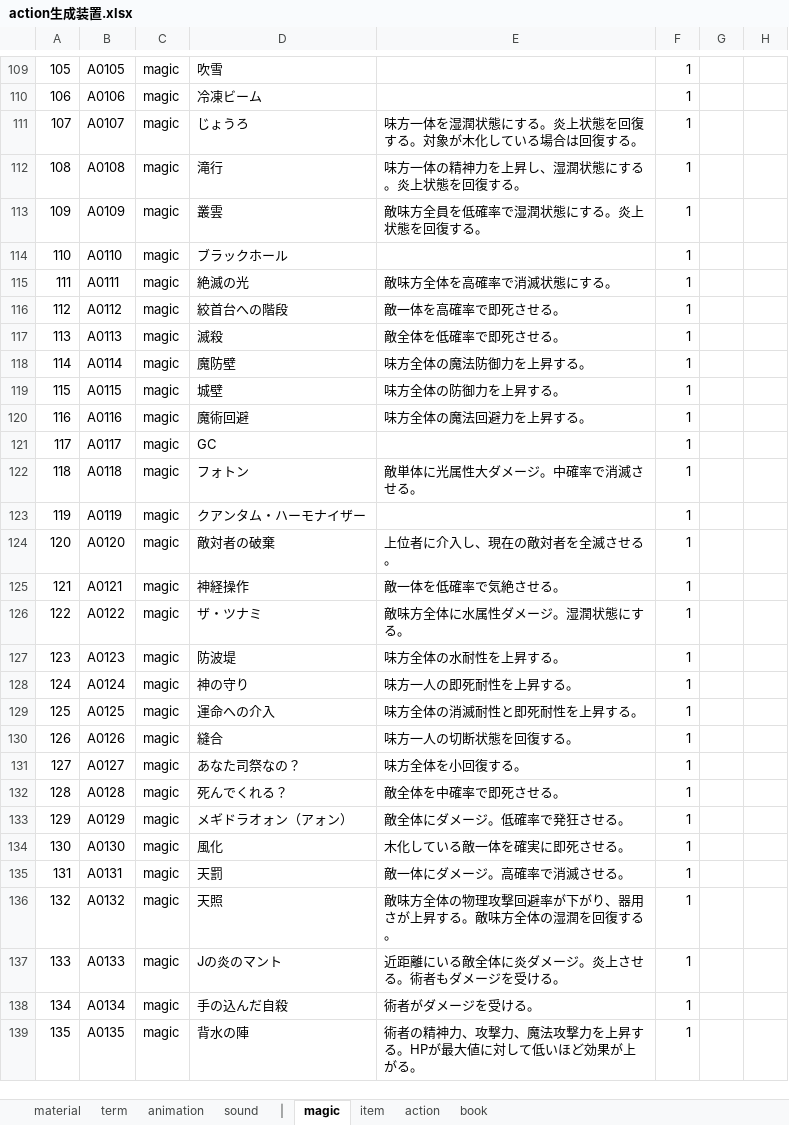
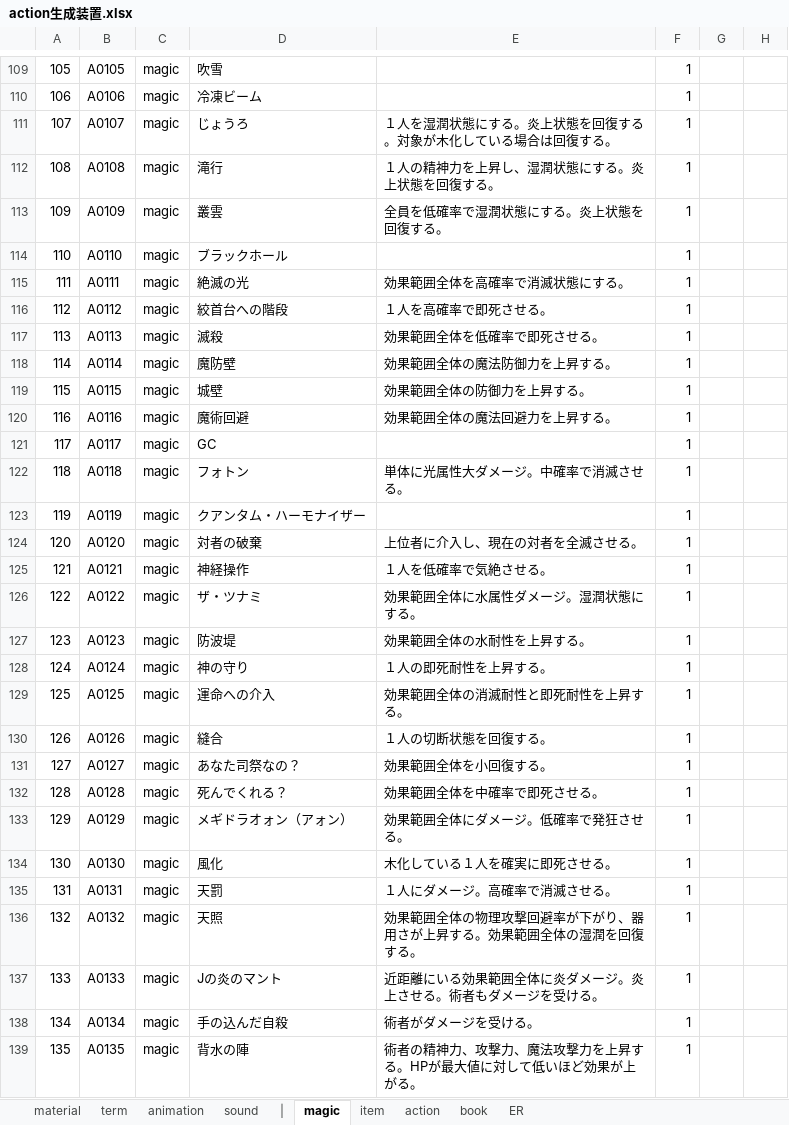
Before and after one commit to Shinacho/FuzzyWorld, an Excel workbook: resource/data/system/action生成装置.xlsx, sheet magic, drawn as a sheet; only a part is shown, gaps mark what is left out; values as stored, in another font and other column widths than the file's, no borders; the diff covers the shown part only; the diff names each change by its address in the sheet, - before the commit and + after, or states it on an @@ line.

```diff
--- a/resource/data/system/action生成装置.xlsx (sheet magic)
+++ b/resource/data/system/action生成装置.xlsx (sheet magic)
+sheet tab: ER
-E111: 味方一体を湿潤状態にする。炎上状態を回復する。対象が木化している場合は回復する。
+E111: １人を湿潤状態にする。炎上状態を回復する。対象が木化している場合は回復する。
-E112: 味方一体の精神力を上昇し、湿潤状態にする。炎上状態を回復する。
+E112: １人の精神力を上昇し、湿潤状態にする。炎上状態を回復する。
-E113: 敵味方全員を低確率で湿潤状態にする。炎上状態を回復する。
+E113: 全員を低確率で湿潤状態にする。炎上状態を回復する。
-E115: 敵味方全体を高確率で消滅状態にする。
+E115: 効果範囲全体を高確率で消滅状態にする。
-E116: 敵一体を高確率で即死させる。
+E116: １人を高確率で即死させる。
-E117: 敵全体を低確率で即死させる。
+E117: 効果範囲全体を低確率で即死させる。
-E118: 味方全体の魔法防御力を上昇する。
+E118: 効果範囲全体の魔法防御力を上昇する。
-E119: 味方全体の防御力を上昇する。
+E119: 効果範囲全体の防御力を上昇する。
-E120: 味方全体の魔法回避力を上昇する。
+E120: 効果範囲全体の魔法回避力を上昇する。
-E122: 敵単体に光属性大ダメージ。中確率で消滅させる。
+E122: 単体に光属性大ダメージ。中確率で消滅させる。
-D124: 敵対者の破棄
+D124: 対者の破棄
-E124: 上位者に介入し、現在の敵対者を全滅させる。
+E124: 上位者に介入し、現在の対者を全滅させる。
-E125: 敵一体を低確率で気絶させる。
+E125: １人を低確率で気絶させる。
-E126: 敵味方全体に水属性ダメージ。湿潤状態にする。
+E126: 効果範囲全体に水属性ダメージ。湿潤状態にする。
-E127: 味方全体の水耐性を上昇する。
+E127: 効果範囲全体の水耐性を上昇する。
-E128: 味方一人の即死耐性を上昇する。
+E128: １人の即死耐性を上昇する。
-E129: 味方全体の消滅耐性と即死耐性を上昇する。
+E129: 効果範囲全体の消滅耐性と即死耐性を上昇する。
-E130: 味方一人の切断状態を回復する。
+E130: １人の切断状態を回復する。
-E131: 味方全体を小回復する。
+E131: 効果範囲全体を小回復する。
-E132: 敵全体を中確率で即死させる。
+E132: 効果範囲全体を中確率で即死させる。
-E133: 敵全体にダメージ。低確率で発狂させる。
+E133: 効果範囲全体にダメージ。低確率で発狂させる。
-E134: 木化している敵一体を確実に即死させる。
+E134: 木化している１人を確実に即死させる。
-E135: 敵一体にダメージ。高確率で消滅させる。
+E135: １人にダメージ。高確率で消滅させる。
-E136: 敵味方全体の物理攻撃回避率が下がり、器用さが上昇する。敵味方全体の湿潤を回復する。
+E136: 効果範囲全体の物理攻撃回避率が下がり、器用さが上昇する。効果範囲全体の湿潤を回復する。
-E137: 近距離にいる敵全体に炎ダメージ。炎上させる。術者もダメージを受ける。
+E137: 近距離にいる効果範囲全体に炎ダメージ。炎上させる。術者もダメージを受ける。
```
Also changed, not shown: 230 edited cells elsewhere in this sheet, sheet term, sheet item, sheet action, sheet material, 12 other files.
